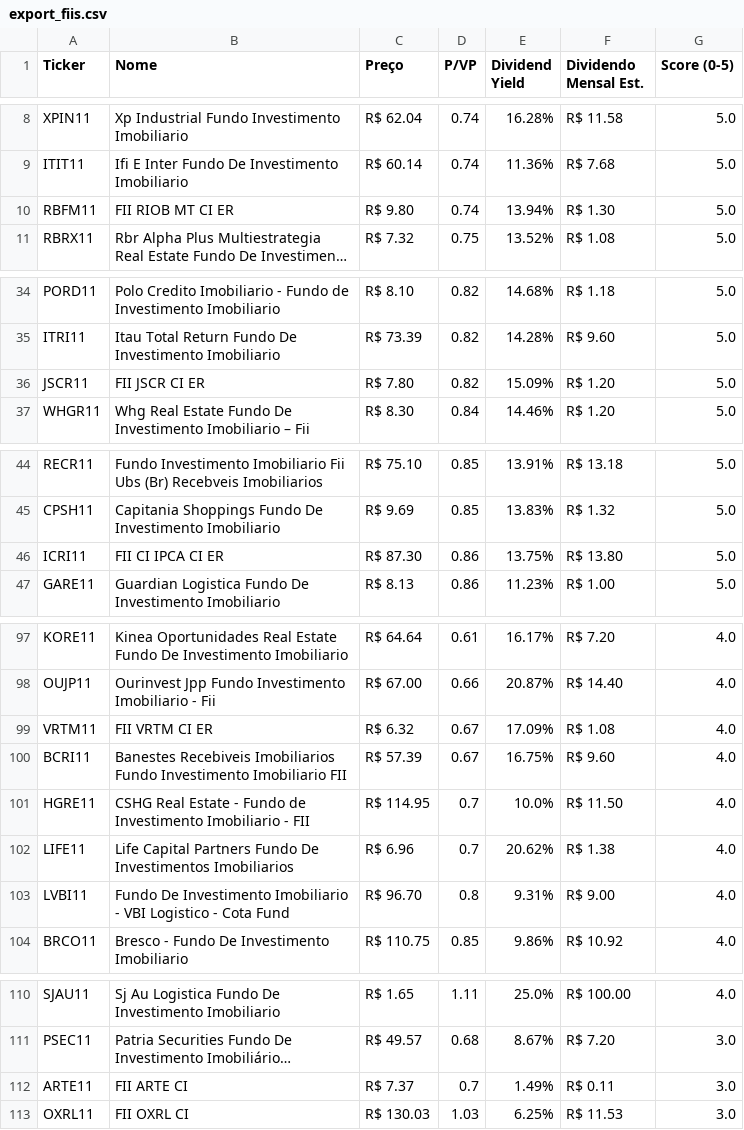
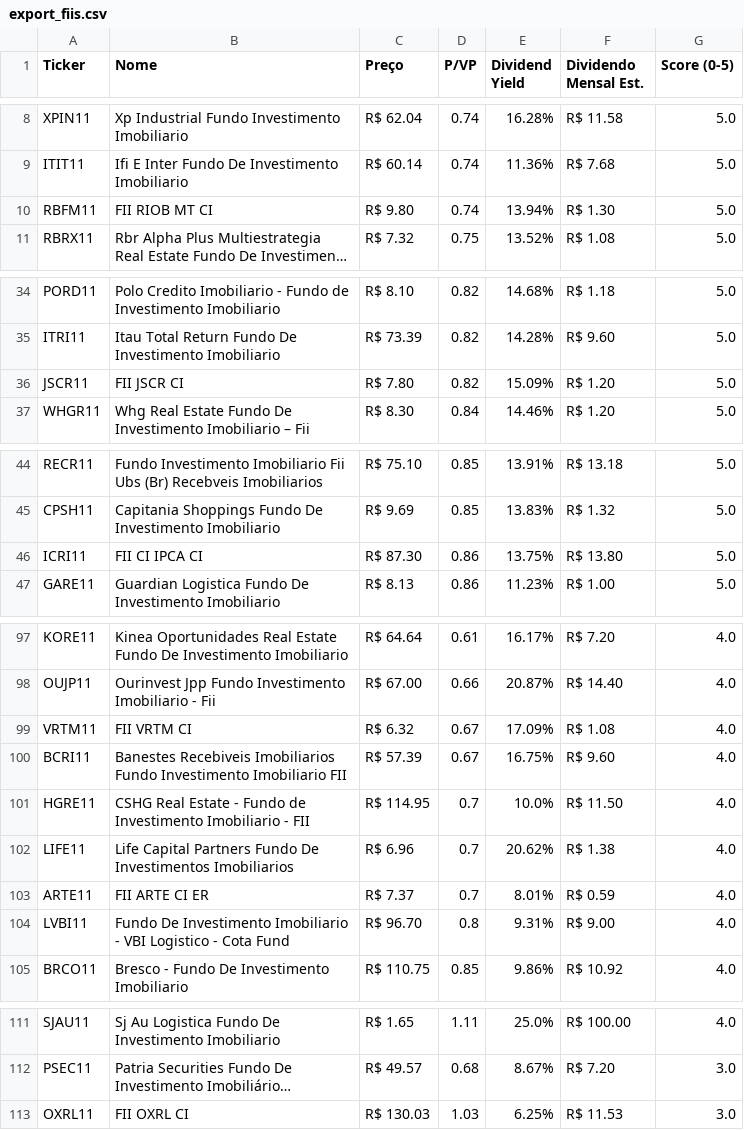
Before and after one commit to jucelinoss/radar_fundamentalista_b3, a CSV file: export_fiis.csv, drawn as a sheet; only a part is shown, gaps mark what is left out; long unchanged cells end in …; removed rows and columns are numbered as before the commit, all else as after; the diff covers the shown part only; the diff names each change by its address in the sheet, - before the commit and + after, or states it on an @@ line.

```diff
--- a/export_fiis.csv
+++ b/export_fiis.csv
-B10 (Nome): FII RIOB MT CI ER
+B10 (Nome): FII RIOB MT CI
-B36 (Nome): FII JSCR CI ER
+B36 (Nome): FII JSCR CI
-B46 (Nome): FII CI IPCA CI ER
+B46 (Nome): FII CI IPCA CI
-B99 (Nome): FII VRTM CI ER
+B99 (Nome): FII VRTM CI
+row 103: ARTE11 | FII ARTE CI ER | R$ 7.37 | 0.7 | 8.01% | R$ 0.59 | 4.0
-row 112: ARTE11 | FII ARTE CI | R$ 7.37 | 0.7 | 1.49% | R$ 0.11 | 3.0
```
Also changed, not shown: 1 edited cell elsewhere in this file, export_fiagros.csv, export_stocks.csv, 4 other files.
